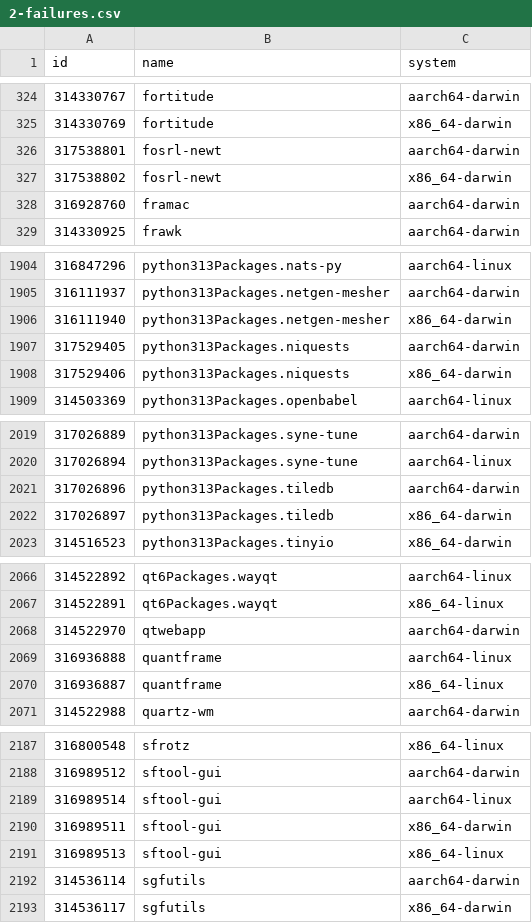
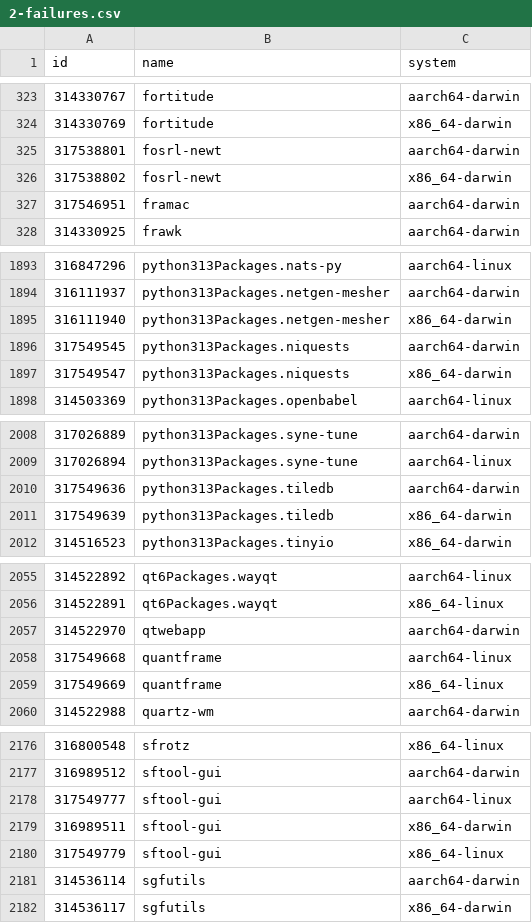
Before and after one commit to Sigmanificient/nixpkgs-failure-notify, a CSV file: results/2-failures.csv, drawn as a sheet; only a part is shown, gaps mark what is left out; the diff covers the shown part only.

```diff
--- a/results/2-failures.csv
+++ b/results/2-failures.csv
@@ -327,3 +326,3 @@ id,name,system
 317538802,fosrl-newt,x86_64-darwin
-316928760,framac,aarch64-darwin
+317546951,framac,aarch64-darwin
 314330925,frawk,aarch64-darwin
@@ -1906,4 +1895,4 @@ id,name,system
 316111940,python313Packages.netgen-mesher,x86_64-darwin
-317529405,python313Packages.niquests,aarch64-darwin
-317529406,python313Packages.niquests,x86_64-darwin
+317549545,python313Packages.niquests,aarch64-darwin
+317549547,python313Packages.niquests,x86_64-darwin
 314503369,python313Packages.openbabel,aarch64-linux
@@ -2020,4 +2009,4 @@ id,name,system
 317026894,python313Packages.syne-tune,aarch64-linux
-317026896,python313Packages.tiledb,aarch64-darwin
-317026897,python313Packages.tiledb,x86_64-darwin
+317549636,python313Packages.tiledb,aarch64-darwin
+317549639,python313Packages.tiledb,x86_64-darwin
 314516523,python313Packages.tinyio,x86_64-darwin
@@ -2068,4 +2057,4 @@ id,name,system
 314522970,qtwebapp,aarch64-darwin
-316936888,quantframe,aarch64-linux
-316936887,quantframe,x86_64-linux
+317549668,quantframe,aarch64-linux
+317549669,quantframe,x86_64-linux
 314522988,quartz-wm,aarch64-darwin
@@ -2188,5 +2177,5 @@ id,name,system
 316989512,sftool-gui,aarch64-darwin
-316989514,sftool-gui,aarch64-linux
+317549777,sftool-gui,aarch64-linux
 316989511,sftool-gui,x86_64-darwin
-316989513,sftool-gui,x86_64-linux
+317549779,sftool-gui,x86_64-linux
 314536114,sgfutils,aarch64-darwin
```
Also changed, not shown: 1 added row, 12 removed rows and 18 edited cells elsewhere in this file, results/3-failures-aarch64-darwin.csv, results/3-failures-aarch64-linux.csv, 4 other files.
